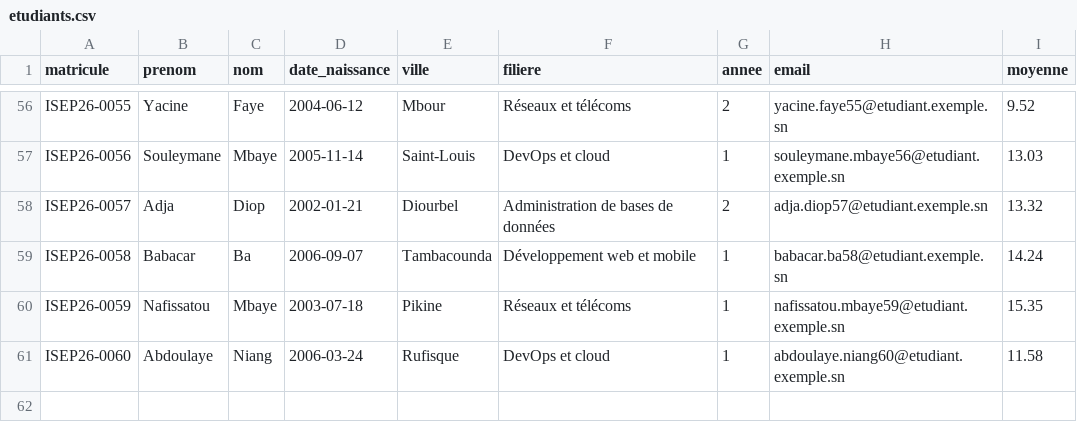
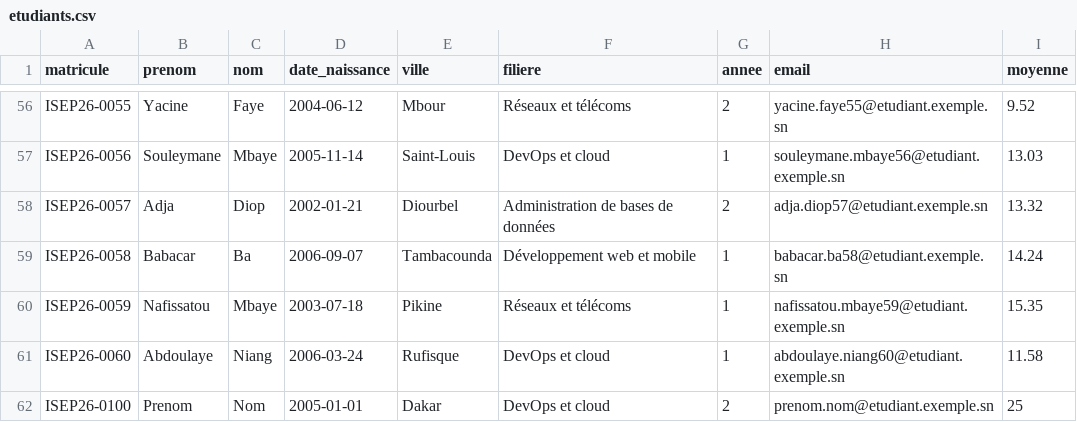
Before and after one commit to GoraNiane/gestion-etudiants-cicd, a CSV file: donnees/etudiants.csv, drawn as a sheet; only a part is shown, gaps mark what is left out; the diff names each change by its address in the sheet, - before the commit and + after, or states it on an @@ line.

Commit message:
Teste la detection d'une moyenne invalide

```diff
--- a/donnees/etudiants.csv
+++ b/donnees/etudiants.csv
+row 62: ISEP26-0100 | Prenom | Nom | 2005-01-01 | Dakar | DevOps et cloud | 2 | prenom.nom@etudiant.exemple.sn | 25
```
